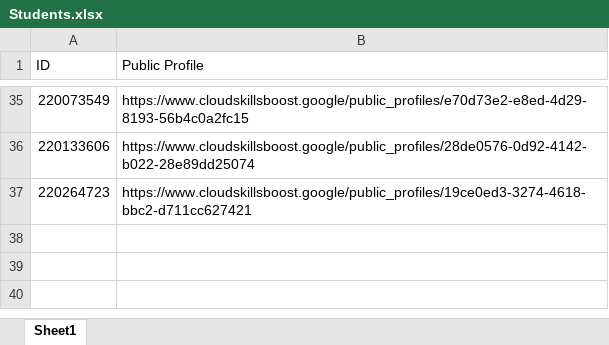
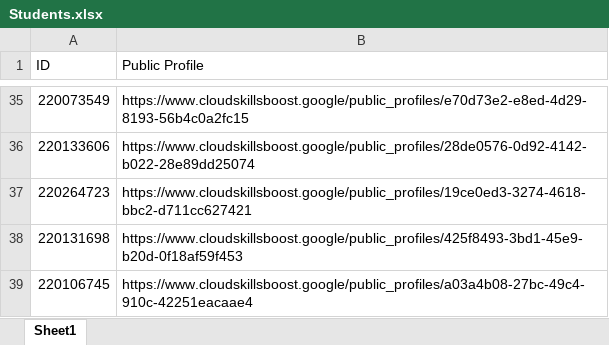
Before and after one commit to wongcyrus/google-cloud-skills-boost-progress-checker, an Excel workbook: Students.xlsx, sheet Sheet1, drawn as a sheet; only a part is shown, gaps mark what is left out; values as stored, in another font and other column widths than the file's, no borders; the diff names each change by its address in the sheet, - before the commit and + after, or states it on an @@ line.

Commit message:
Add files via upload

```diff
--- a/Students.xlsx (sheet Sheet1)
+++ b/Students.xlsx (sheet Sheet1)
+row 38: 220131698 | https://www.cloudskillsboost.google/public_profiles/425f8493-3bd1-45e9-b20d-0f18af59f453
+row 39: 220106745 | https://www.cloudskillsboost.google/public_profiles/a03a4b08-27bc-49c4-910c-42251eacaae4
```
